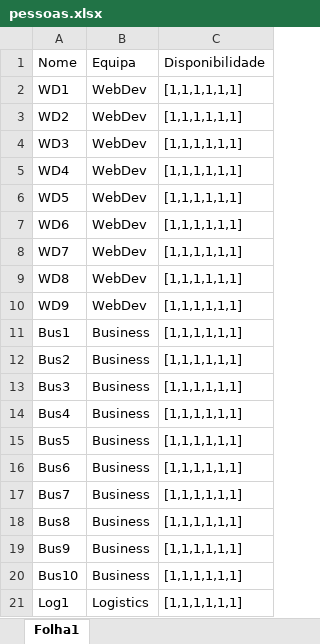
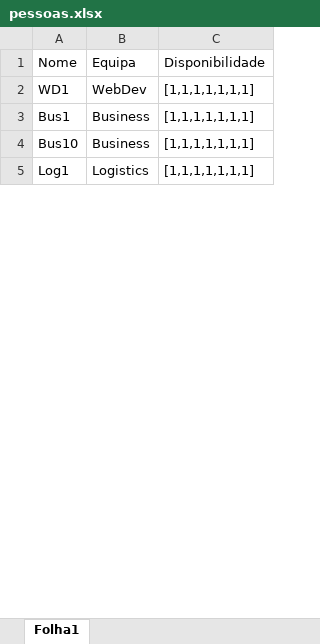
Before and after one commit to RuiDaniel/Shift-Event-Scheduler, an Excel workbook: pessoas.xlsx, sheet Folha1, drawn as a sheet; only a part is shown; values as stored, in another font and other column widths than the file's, no borders; removed rows and columns are numbered as before the commit, all else as after; the diff covers the shown part only; the diff names each change by its address in the sheet, - before the commit and + after, or states it on an @@ line.

```diff
--- a/pessoas.xlsx (sheet Folha1)
+++ b/pessoas.xlsx (sheet Folha1)
-C2: [1,1,1,1,1,1]
+C2: [1,1,1,1,1,1,1]
-row 3: WD2 | WebDev | [1,1,1,1,1,1]
-row 4: WD3 | WebDev | [1,1,1,1,1,1]
-row 5: WD4 | WebDev | [1,1,1,1,1,1]
-row 6: WD5 | WebDev | [1,1,1,1,1,1]
-row 7: WD6 | WebDev | [1,1,1,1,1,1]
-row 8: WD7 | WebDev | [1,1,1,1,1,1]
-row 9: WD8 | WebDev | [1,1,1,1,1,1]
-row 10: WD9 | WebDev | [1,1,1,1,1,1]
-C3: [1,1,1,1,1,1]
+C3: [1,1,1,1,1,1,1]
-row 12: Bus2 | Business | [1,1,1,1,1,1]
-row 13: Bus3 | Business | [1,1,1,1,1,1]
-row 14: Bus4 | Business | [1,1,1,1,1,1]
-row 15: Bus5 | Business | [1,1,1,1,1,1]
-row 16: Bus6 | Business | [1,1,1,1,1,1]
-row 17: Bus7 | Business | [1,1,1,1,1,1]
-row 18: Bus8 | Business | [1,1,1,1,1,1]
-row 19: Bus9 | Business | [1,1,1,1,1,1]
-C4:C5: [1,1,1,1,1,1]
+C4:C5: [1,1,1,1,1,1,1]
```
Also changed, not shown: 37 removed rows and 32 edited cells elsewhere in this sheet, pessoas-big.xlsx, pessoas-med.xlsx, 18 other files.
